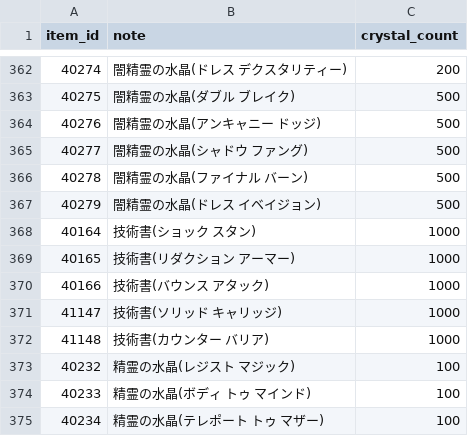
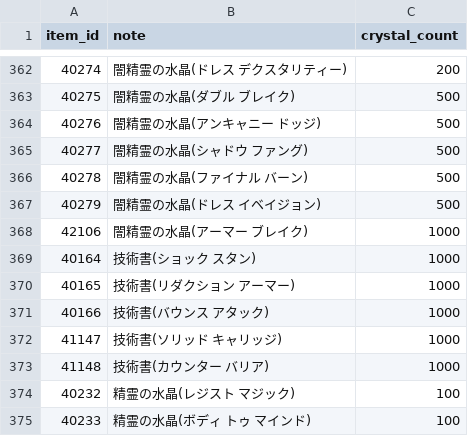
Before and after one commit to Kenji1/L1J-JP, a CSV file: db/csv/ja/resolvents.csv, drawn as a sheet; only a part is shown, gaps mark what is left out; the shorter side is filled out with more unchanged rows; the diff names each change by its address in the sheet, - before the commit and + after, or states it on an @@ line.

```diff
--- a/db/csv/ja/resolvents.csv
+++ b/db/csv/ja/resolvents.csv
+row 368: 42106 | 闇精霊の水晶(アーマー ブレイク) | 1000
```
Also changed, not shown: db/csv/ja/etc_items.csv, db/csv/ja/item_rates.csv, 18 other files.
